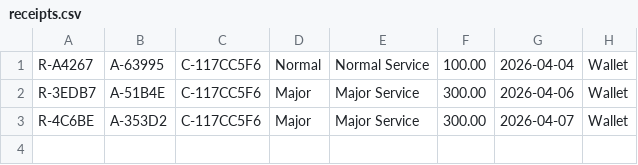
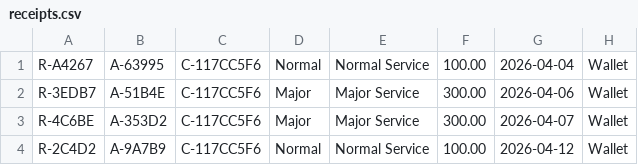
Before and after one commit to WebSinker/Java_Degree_APU, a CSV file: data/receipts.csv, drawn as a sheet; the diff names each change by its address in the sheet, - before the commit and + after, or states it on an @@ line.

```diff
--- a/data/receipts.csv
+++ b/data/receipts.csv
+row 4: R-2C4D2 | A-9A7B9 | C-117CC5F6 | Normal | Normal Service | 100.00 | 2026-04-12 | Wallet
```
Also changed, not shown: data/appointments.csv, 1 other file.
